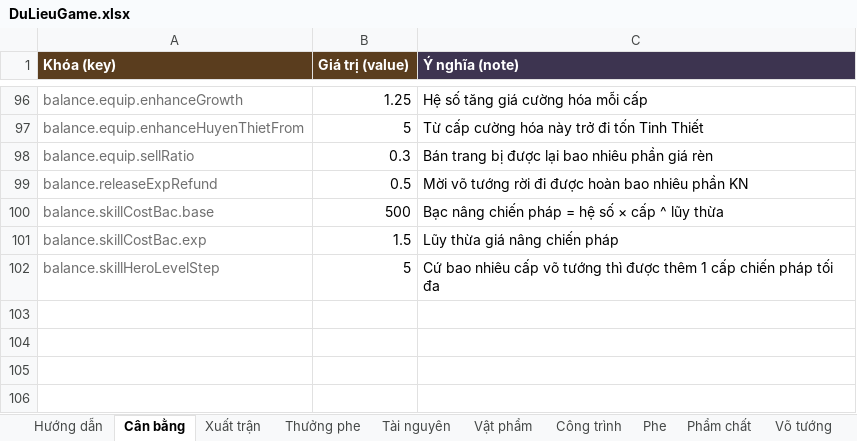
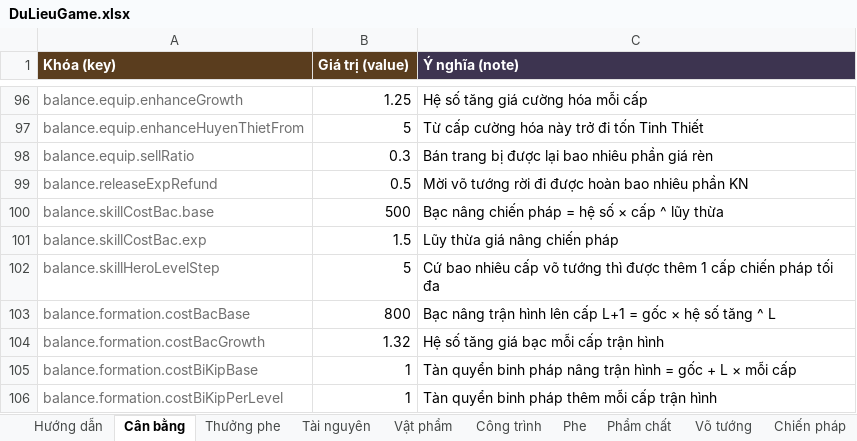
Before and after one commit to bachocson/CloneTQ-Game, an Excel workbook: config/DuLieuGame.xlsx, sheet Cân bằng, drawn as a sheet; only a part is shown, gaps mark what is left out; values as stored, in another font and other column widths than the file's, no borders; the diff names each change by its address in the sheet, - before the commit and + after, or states it on an @@ line.

```diff
--- a/config/DuLieuGame.xlsx (sheet Cân bằng)
+++ b/config/DuLieuGame.xlsx (sheet Cân bằng)
-sheet tab: Xuất trận
+row 103: balance.formation.costBacBase | 800 | Bạc nâng trận hình lên cấp L+1 = gốc × hệ số tăng ^ L
+row 104: balance.formation.costBacGrowth | 1.32 | Hệ số tăng giá bạc mỗi cấp trận hình
+row 105: balance.formation.costBiKipBase | 1 | Tàn quyển binh pháp nâng trận hình = gốc + L × mỗi cấp
+row 106: balance.formation.costBiKipPerLevel | 1 | Tàn quyển binh pháp thêm mỗi cấp trận hình
```
Also changed, not shown: sheet Công trình, sheet Binh chủng, sheet Hướng dẫn, other sheet tabs, 20 other files.
